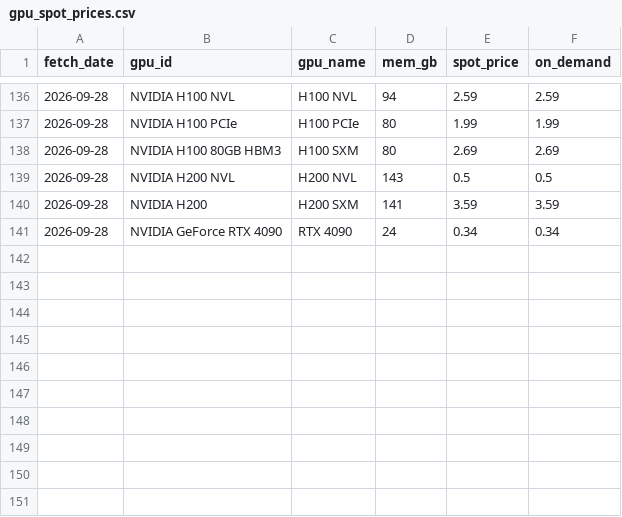
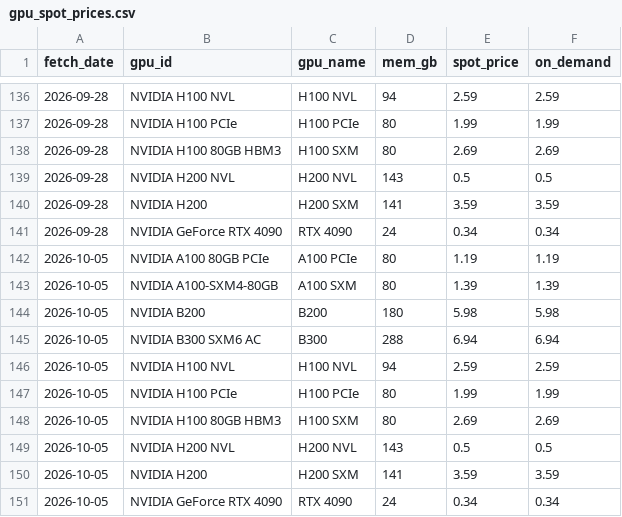
Before and after one commit to oli-verr/semis-dashboard, a CSV file: data/live/gpu_spot_prices.csv, drawn as a sheet; only a part is shown, gaps mark what is left out; the diff names each change by its address in the sheet, - before the commit and + after, or states it on an @@ line.

```diff
--- a/data/live/gpu_spot_prices.csv
+++ b/data/live/gpu_spot_prices.csv
+row 142: 2026-10-05 | NVIDIA A100 80GB PCIe | A100 PCIe | 80 | 1.19 | 1.19
+row 143: 2026-10-05 | NVIDIA A100-SXM4-80GB | A100 SXM | 80 | 1.39 | 1.39
+row 144: 2026-10-05 | NVIDIA B200 | B200 | 180 | 5.98 | 5.98
+row 145: 2026-10-05 | NVIDIA B300 SXM6 AC | B300 | 288 | 6.94 | 6.94
+row 146: 2026-10-05 | NVIDIA H100 NVL | H100 NVL | 94 | 2.59 | 2.59
+row 147: 2026-10-05 | NVIDIA H100 PCIe | H100 PCIe | 80 | 1.99 | 1.99
+row 148: 2026-10-05 | NVIDIA H100 80GB HBM3 | H100 SXM | 80 | 2.69 | 2.69
+row 149: 2026-10-05 | NVIDIA H200 NVL | H200 NVL | 143 | 0.5 | 0.5
+row 150: 2026-10-05 | NVIDIA H200 | H200 SXM | 141 | 3.59 | 3.59
+row 151: 2026-10-05 | NVIDIA GeForce RTX 4090 | RTX 4090 | 24 | 0.34 | 0.34
```
Also changed, not shown: data/live/prices.csv.
